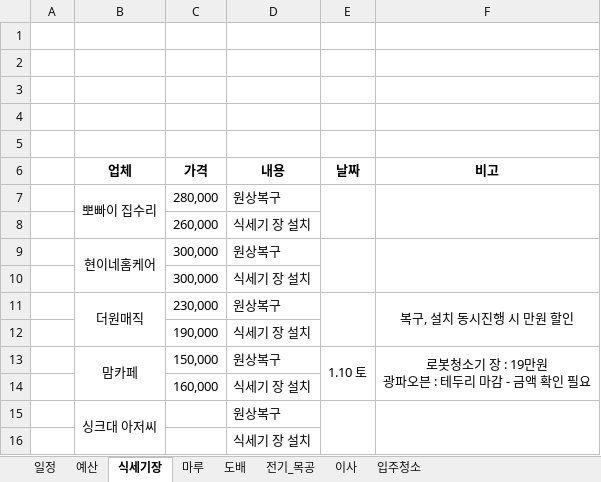
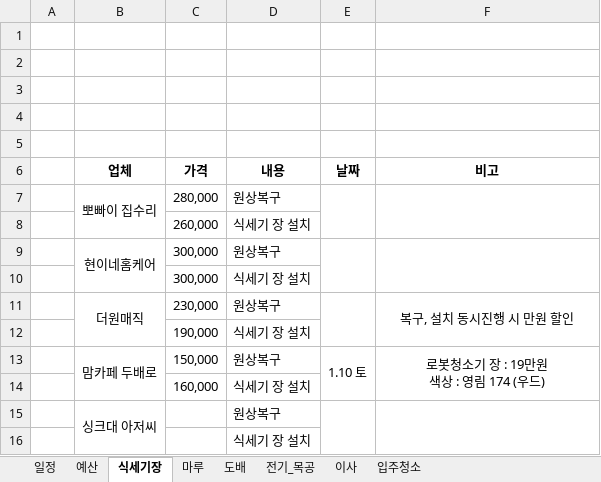
Before and after one commit to saewon1000/csw, an Excel workbook: 부동산/가온9_인테리어.xlsx, sheet 식세기장, drawn as a sheet; values as stored, in another font and other column widths than the file's, no borders; ↵ is a line break in a cell; the diff names each change by its address in the sheet, - before the commit and + after, or states it on an @@ line.

Commit message:
kitchen update

```diff
--- a/부동산/가온9_인테리어.xlsx (sheet 식세기장)
+++ b/부동산/가온9_인테리어.xlsx (sheet 식세기장)
-B13 (업체): 맘카페
+B13 (업체): 맘카페 두배로
-F13 (비고): 로봇청소기 장 : 19만원 ↵ 광파오븐 : 테두리 마감 - 금액 확인 필요
+F13 (비고): 로봇청소기 장 : 19만원 ↵ 색상 : 영림 174 (우드)
```
Also changed, not shown: sheet 예산.
